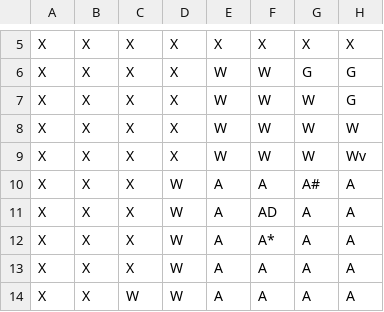
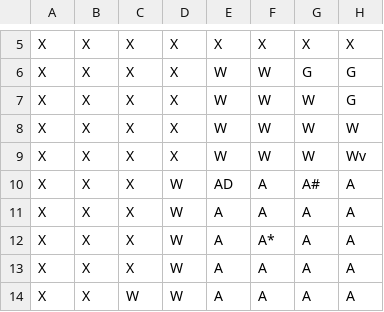
Before and after one commit to NickSilzellEdu/ClueGame, a CSV file: data/ClueLayout.csv, drawn as a sheet; only a part is shown, gaps mark what is left out; the diff names each change by its address in the sheet, - before the commit and + after, or states it on an @@ line.

```diff
--- a/data/ClueLayout.csv
+++ b/data/ClueLayout.csv
-E10: A
+E10: AD
-F11: AD
+F11: A
```
Also changed, not shown: 1 other file.
